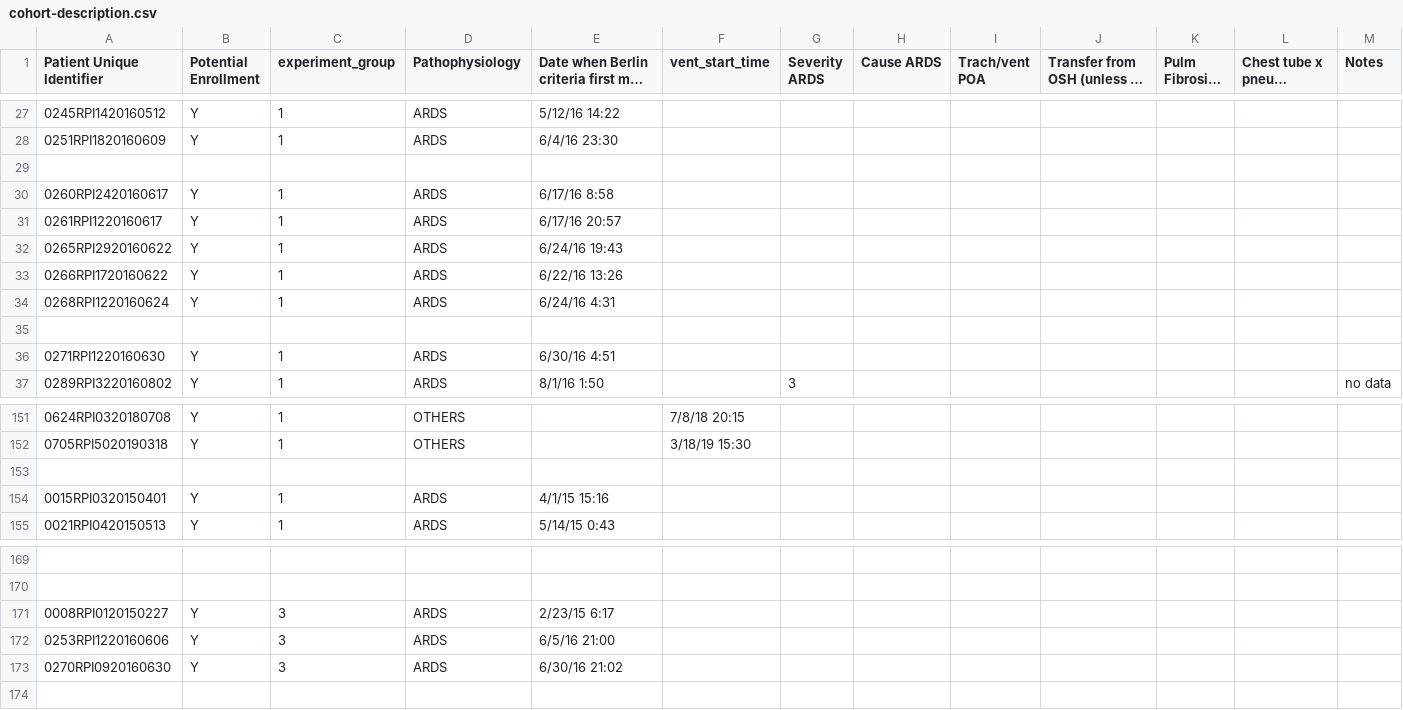
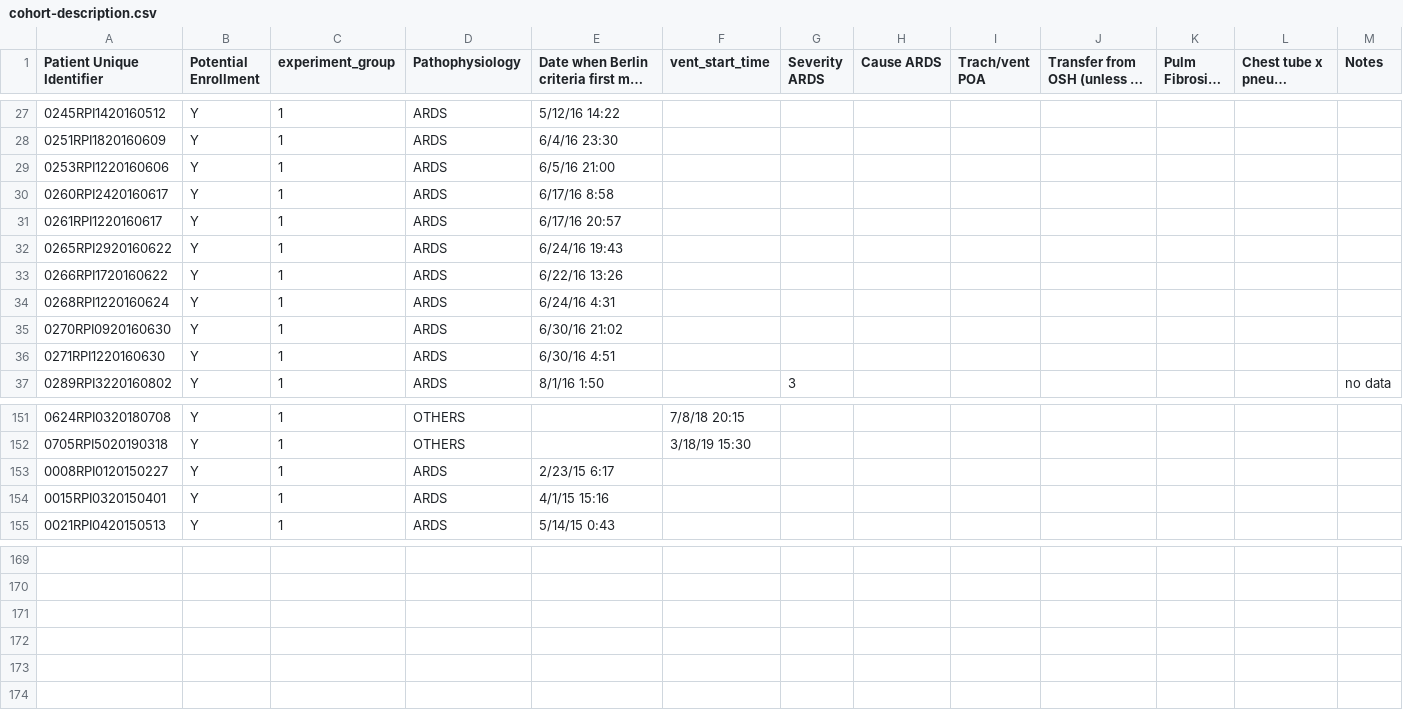
Before and after one commit to hahnicity/ardsdetection, a CSV file: cohort-description.csv, drawn as a sheet; only a part is shown, gaps mark what is left out; long unchanged cells end in …; the diff names each change by its address in the sheet, - before the commit and + after, or states it on an @@ line.

Commit message:
undo 50/50 cohort split

```diff
--- a/cohort-description.csv
+++ b/cohort-description.csv
-row 29: (empty)
+row 29: 0253RPI1220160606 | Y | 1 | ARDS | 6/5/16 21:00
-row 35: (empty)
+row 35: 0270RPI0920160630 | Y | 1 | ARDS | 6/30/16 21:02
-row 153: (empty)
+row 153: 0008RPI0120150227 | Y | 1 | ARDS | 2/23/15 6:17
-row 171: 0008RPI0120150227 | Y | 3 | ARDS | 2/23/15 6:17
+row 171: (empty)
-row 172: 0253RPI1220160606 | Y | 3 | ARDS | 6/5/16 21:00
+row 172: (empty)
-row 173: 0270RPI0920160630 | Y | 3 | ARDS | 6/30/16 21:02
+row 173: (empty)
```
